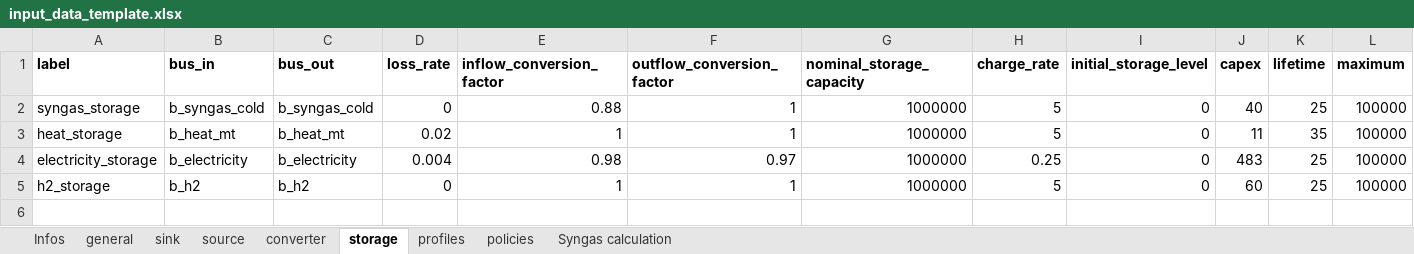
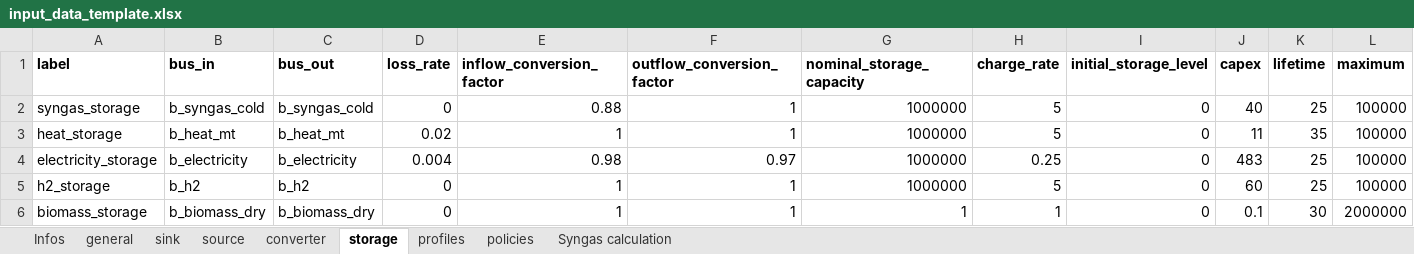
Before and after one commit to IOEW-Berlin/pyromof, an Excel workbook: docs/input_data_template.xlsx, sheet storage, drawn as a sheet; only a part is shown; values as stored, in another font and other column widths than the file's, no borders; rows hold the shown columns only; the diff names each change by its address in the sheet, - before the commit and + after, or states it on an @@ line.

Commit message:
Add biomass_storage and heat_mt_lt converter to input data template

```diff
--- a/docs/input_data_template.xlsx (sheet storage)
+++ b/docs/input_data_template.xlsx (sheet storage)
+row 6: biomass_storage | b_biomass_dry | b_biomass_dry | 0 | 1 | 1 | 1 | 1 | 0 | 0.1 | 30 | 2000000
```
Also changed, not shown: sheet converter.
